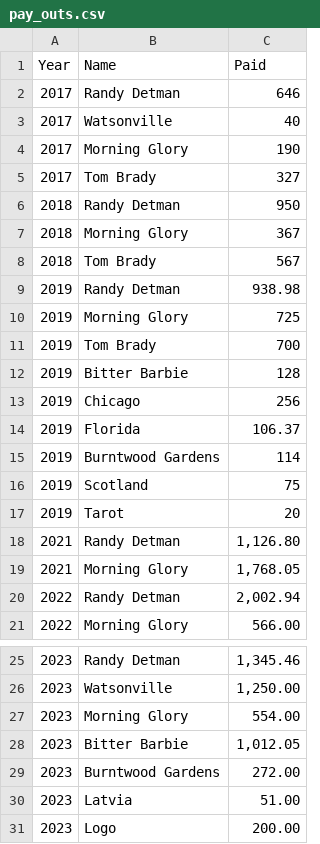
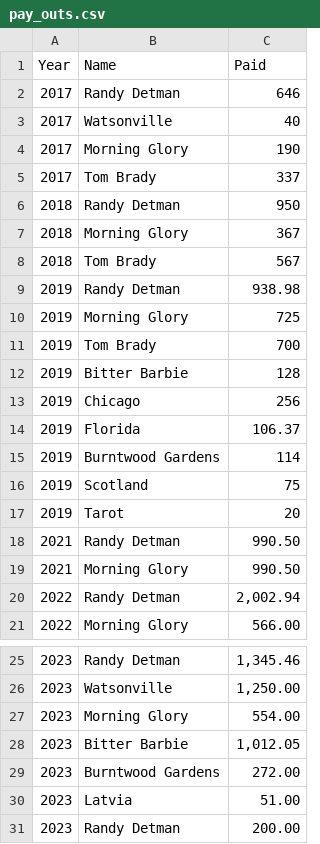
Before and after one commit to johbry17/Harvest-Party, a CSV file: static/resources/pay_outs.csv, drawn as a sheet; only a part is shown, gaps mark what is left out.

```diff
--- a/static/resources/pay_outs.csv
+++ b/static/resources/pay_outs.csv
@@ -4,3 +4,3 @@ Year,Name,Paid
 2017,Morning Glory,190
-2017,Tom Brady,327
+2017,Tom Brady,337
 2018,Randy Detman,950
@@ -17,4 +17,4 @@ Year,Name,Paid
 2019,Tarot,20
-2021,Randy Detman,"1,126.80"
-2021,Morning Glory,"1,768.05"
+2021,Randy Detman,990.50
+2021,Morning Glory,990.50
 2022,Randy Detman,"2,002.94"
@@ -30,2 +30,2 @@ Year,Name,Paid
 2023,Latvia,51.00
-2023,Logo,200.00
+2023,Randy Detman,200.00
```
Also changed, not shown: 1 other file.
